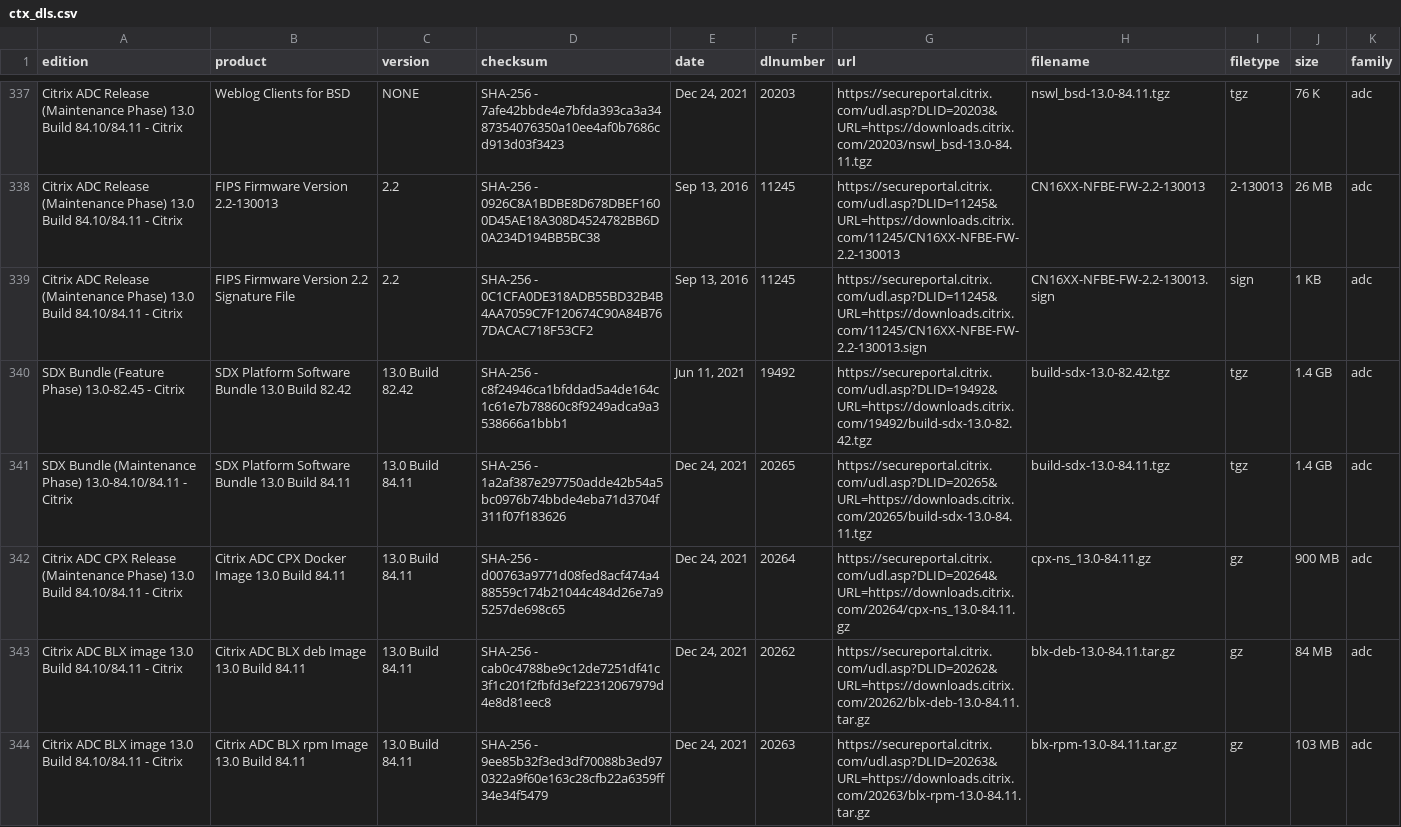
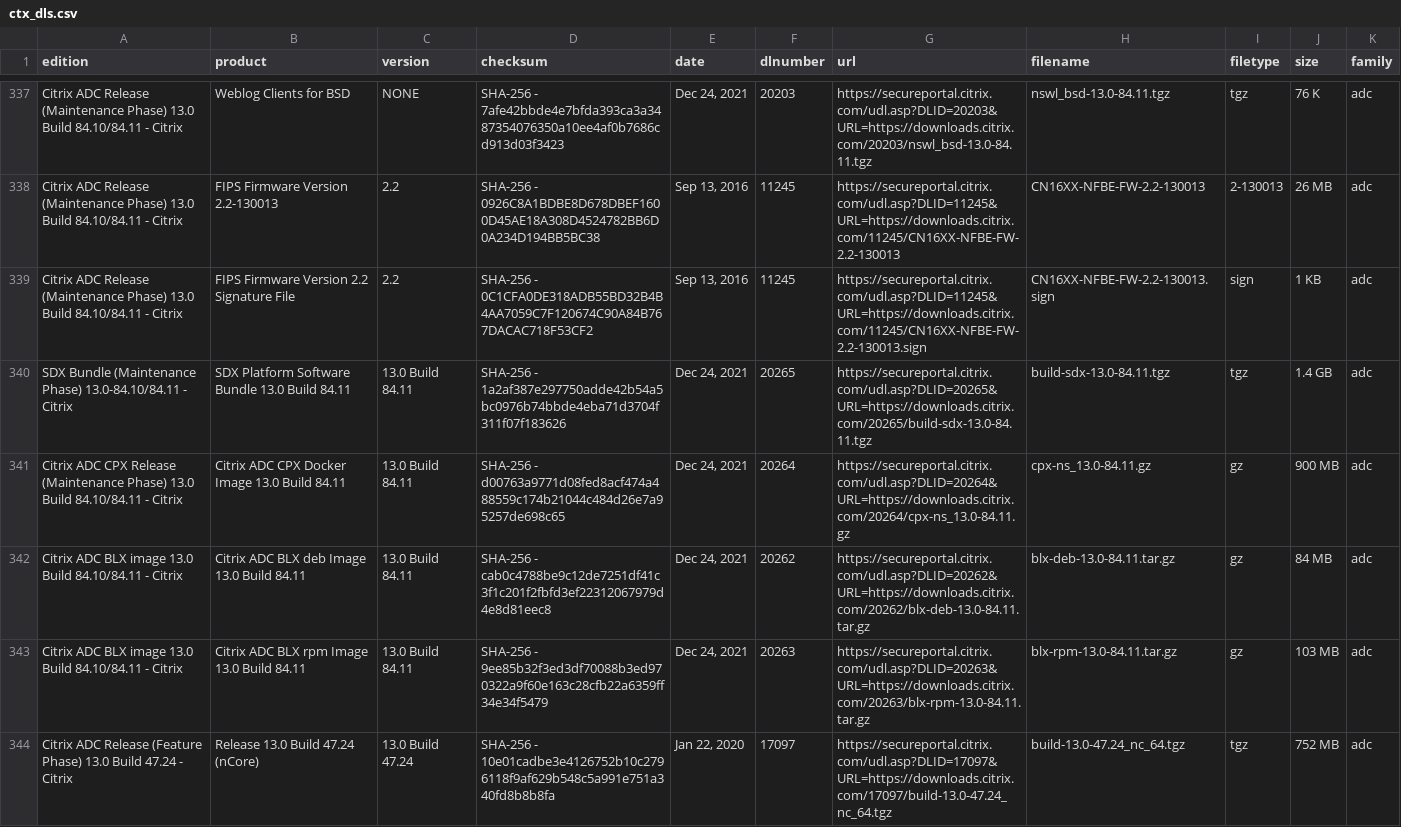
Before and after one commit to ryancbutler/Citrix_DL_Scrapper, a CSV file: ctx_dls.csv, drawn as a sheet; only a part is shown, gaps mark what is left out; the shorter side is filled out with more unchanged rows; the diff names each change by its address in the sheet, - before the commit and + after, or states it on an @@ line.

```diff
--- a/ctx_dls.csv
+++ b/ctx_dls.csv
-row 340: SDX Bundle (Feature Phase) 13.0-82.45 - Citrix | SDX Platform Software Bundle 13.0 Build 82.42 | 13.0 Build 82.42 | SHA-256 - c8f24946ca1bfddad5a4de164c1c61e7b78860c8f9249adca9a3538666a1bbb1 | Jun 11, 2021 | 19492 | https://secureportal.citrix.com/udl.asp?DLID=19492&URL=https://downloads.citrix.com/19492/build-sdx-13.0-82.42.tgz | build-sdx-13.0-82.42.tgz | tgz | 1.4 GB | adc
```
Also changed, not shown: 1 other file.
